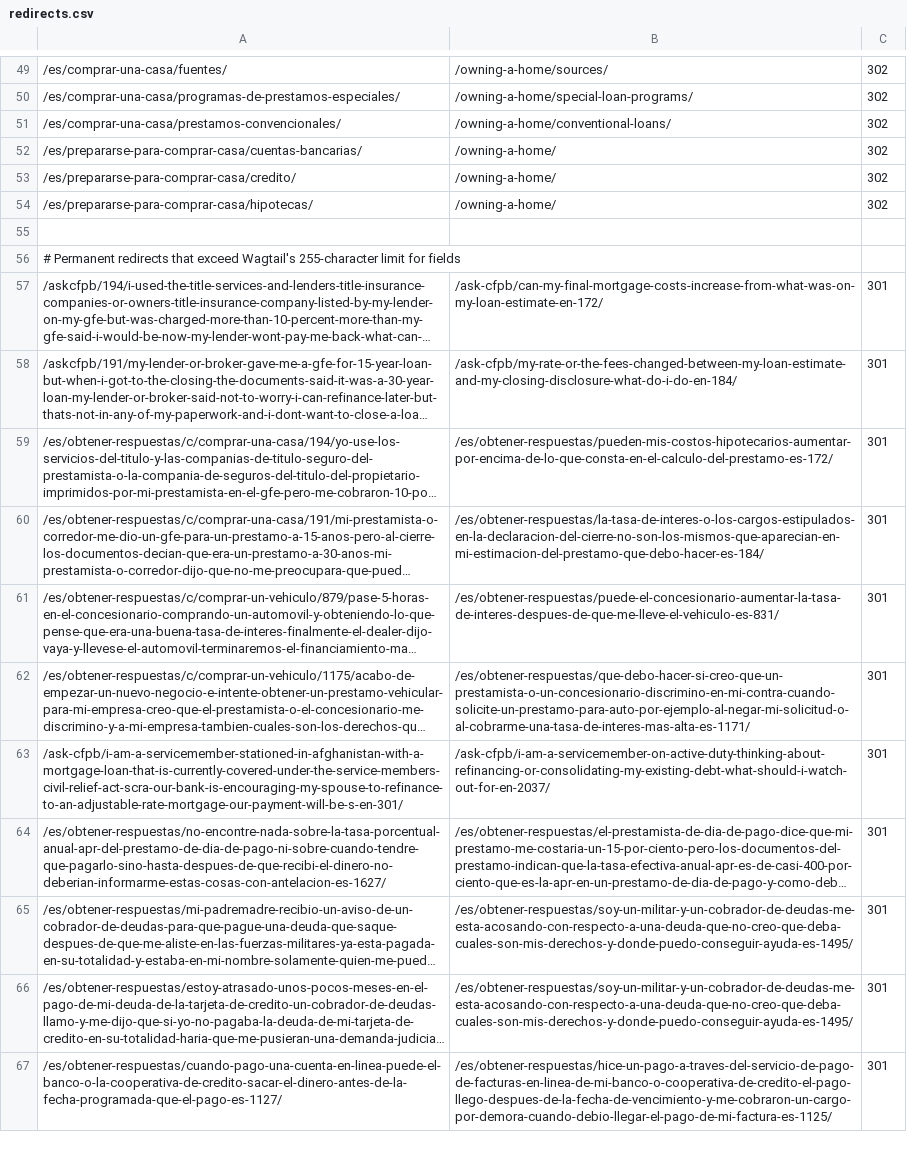
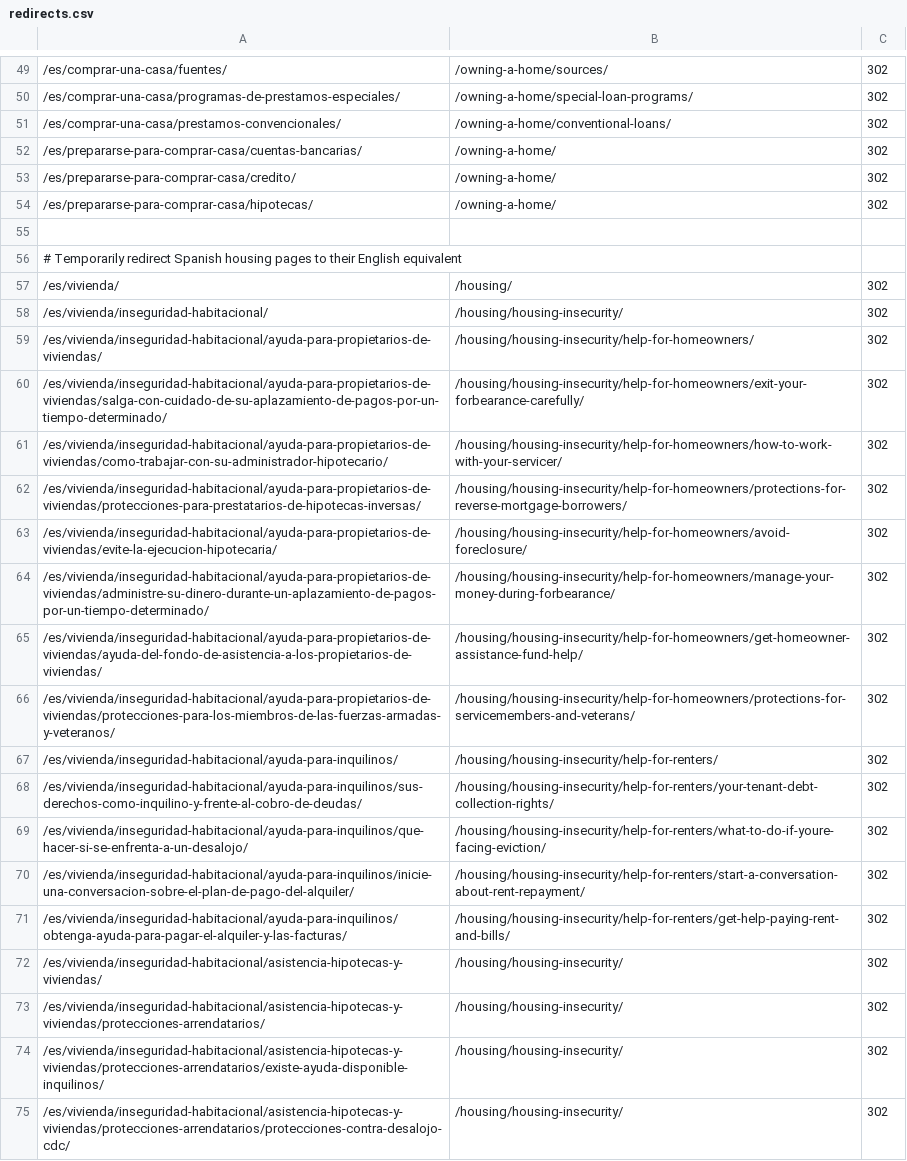
Before and after one commit to cfpb/consumerfinance.gov, a CSV file: cfgov/core/redirects.csv, drawn as a sheet; only a part is shown, gaps mark what is left out; the shorter side is filled out with more unchanged rows; long unchanged cells end in …; the diff covers the shown part only; the diff names each change by its address in the sheet, - before the commit and + after, or states it on an @@ line.

Commit message:
Redirect Spanish housing pages

```diff
--- a/cfgov/core/redirects.csv
+++ b/cfgov/core/redirects.csv
+row 56: # Temporarily redirect Spanish housing pages to their English equivalent
+row 57: /es/vivienda/ | /housing/ | 302
+row 58: /es/vivienda/inseguridad-habitacional/ | /housing/housing-insecurity/ | 302
+row 59: /es/vivienda/inseguridad-habitacional/ayuda-para-propietarios-de-viviendas/ | /housing/housing-insecurity/help-for-homeowners/ | 302
+row 60: /es/vivienda/inseguridad-habitacional/ayuda-para-propietarios-de-viviendas/salga-con-cuidado-de-su-aplazamiento-de-pagos-por-un-tiempo-determinado/ | /housing/housing-insecurity/help-for-homeowners/exit-your-forbearance-carefully/ | 302
+row 61: /es/vivienda/inseguridad-habitacional/ayuda-para-propietarios-de-viviendas/como-trabajar-con-su-administrador-hipotecario/ | /housing/housing-insecurity/help-for-homeowners/how-to-work-with-your-servicer/ | 302
+row 62: /es/vivienda/inseguridad-habitacional/ayuda-para-propietarios-de-viviendas/protecciones-para-prestatarios-de-hipotecas-inversas/ | /housing/housing-insecurity/help-for-homeowners/protections-for-reverse-mortgage-borrowers/ | 302
+row 63: /es/vivienda/inseguridad-habitacional/ayuda-para-propietarios-de-viviendas/evite-la-ejecucion-hipotecaria/ | /housing/housing-insecurity/help-for-homeowners/avoid-foreclosure/ | 302
+row 64: /es/vivienda/inseguridad-habitacional/ayuda-para-propietarios-de-viviendas/administre-su-dinero-durante-un-aplazamiento-de-pagos-por-un-tiempo-determinado/ | /housing/housing-insecurity/help-for-homeowners/manage-your-money-during-forbearance/ | 302
+row 65: /es/vivienda/inseguridad-habitacional/ayuda-para-propietarios-de-viviendas/ayuda-del-fondo-de-asistencia-a-los-propietarios-de-viviendas/ | /housing/housing-insecurity/help-for-homeowners/get-homeowner-assistance-fund-help/ | 302
+row 66: /es/vivienda/inseguridad-habitacional/ayuda-para-propietarios-de-viviendas/protecciones-para-los-miembros-de-las-fuerzas-armadas-y-veteranos/ | /housing/housing-insecurity/help-for-homeowners/protections-for-servicemembers-and-veterans/ | 302
+row 67: /es/vivienda/inseguridad-habitacional/ayuda-para-inquilinos/ | /housing/housing-insecurity/help-for-renters/ | 302
+row 68: /es/vivienda/inseguridad-habitacional/ayuda-para-inquilinos/sus-derechos-como-inquilino-y-frente-al-cobro-de-deudas/ | /housing/housing-insecurity/help-for-renters/your-tenant-debt-collection-rights/ | 302
+row 69: /es/vivienda/inseguridad-habitacional/ayuda-para-inquilinos/que-hacer-si-se-enfrenta-a-un-desalojo/ | /housing/housing-insecurity/help-for-renters/what-to-do-if-youre-facing-eviction/ | 302
+row 70: /es/vivienda/inseguridad-habitacional/ayuda-para-inquilinos/inicie-una-conversacion-sobre-el-plan-de-pago-del-alquiler/ | /housing/housing-insecurity/help-for-renters/start-a-conversation-about-rent-repayment/ | 302
+row 71: /es/vivienda/inseguridad-habitacional/ayuda-para-inquilinos/obtenga-ayuda-para-pagar-el-alquiler-y-las-facturas/ | /housing/housing-insecurity/help-for-renters/get-help-paying-rent-and-bills/ | 302
+row 72: /es/vivienda/inseguridad-habitacional/asistencia-hipotecas-y-viviendas/ | /housing/housing-insecurity/ | 302
+row 73: /es/vivienda/inseguridad-habitacional/asistencia-hipotecas-y-viviendas/protecciones-arrendatarios/ | /housing/housing-insecurity/ | 302
+row 74: /es/vivienda/inseguridad-habitacional/asistencia-hipotecas-y-viviendas/protecciones-arrendatarios/existe-ayuda-disponible-inquilinos/ | /housing/housing-insecurity/ | 302
+row 75: /es/vivienda/inseguridad-habitacional/asistencia-hipotecas-y-viviendas/protecciones-arrendatarios/protecciones-contra-desalojo-cdc/ | /housing/housing-insecurity/ | 302
```
Also changed, not shown: 9 added rows elsewhere in this file.
